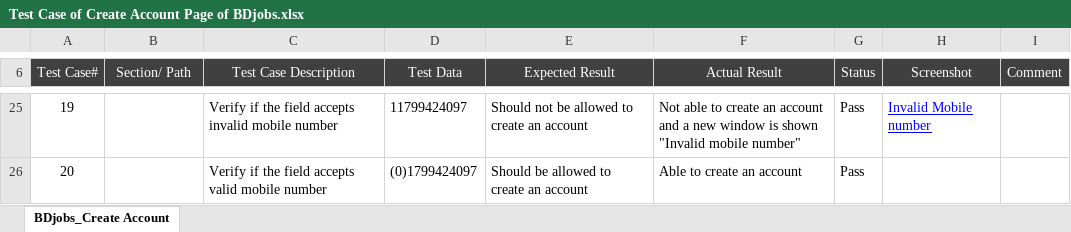
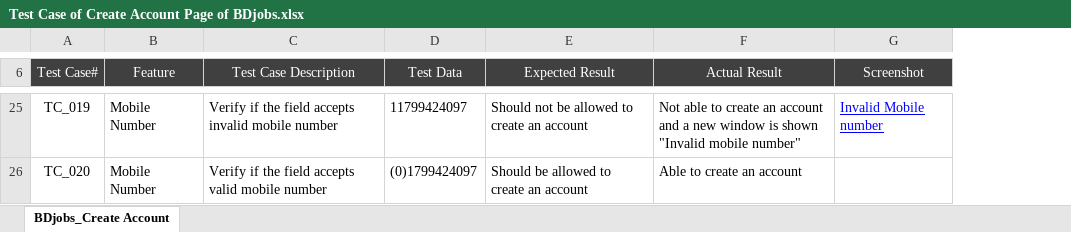
Before and after one commit to Faysal-MD/SQA-Sample-Works, an Excel workbook: Manual Testing/Test Case Writing/Test Case of Create Account Page of BDjobs.xlsx, sheet BDjobs_Create Account, drawn as a sheet; only a part is shown, gaps mark what is left out; values as stored, in another font and other column widths than the file's, no borders; the diff covers the shown part only; the diff names each change by its address in the sheet, - before the commit and + after, or states it on an @@ line.

```diff
--- a/Manual Testing/Test Case Writing/Test Case of Create Account Page of BDjobs.xlsx (sheet BDjobs_Create Account)
+++ b/Manual Testing/Test Case Writing/Test Case of Create Account Page of BDjobs.xlsx (sheet BDjobs_Create Account)
-column G (Status), rows 25-26: Pass | Pass
-column I (Comment), empty
-B6: Section/ Path
+B6: Feature
-A25 (Test Case#): 19
+A25 (Test Case#): TC_019
-B25:B26 (Feature): (empty)
+B25:B26 (Feature): Mobile Number
-A26 (Test Case#): 20
+A26 (Test Case#): TC_020
```
Also changed, not shown: 36 edited cells and merged cells elsewhere in this sheet, Manual Testing/Test Case Writing/Test Case of Login Page of Facebook.xlsx.
